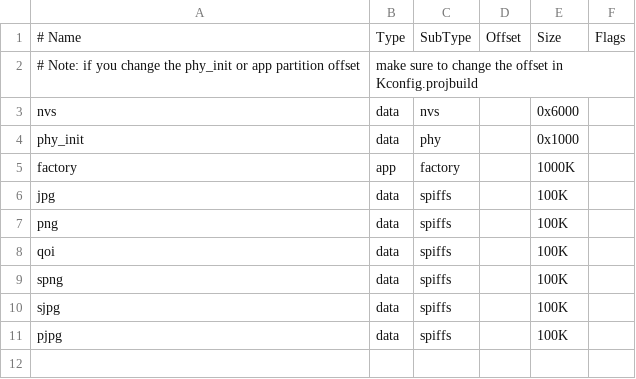
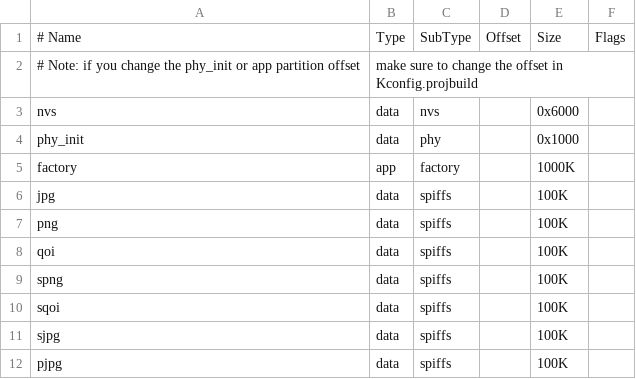
Before and after one commit to espressif/esp-iot-solution, a CSV file: examples/display/gui/lvgl_decode_image/partitions.csv, drawn as a sheet.

Commit message:
feat(esp_lv_decoder): add SQOI format support

```diff
--- a/examples/display/gui/lvgl_decode_image/partitions.csv
+++ b/examples/display/gui/lvgl_decode_image/partitions.csv
@@ -9,2 +9,3 @@ qoi,      data, spiffs,  ,        100K,
 spng,     data, spiffs,  ,        100K,
+sqoi,     data, spiffs,  ,        100K,
 sjpg,     data, spiffs,  ,        100K,
```
Also changed, not shown: 7 other files.
